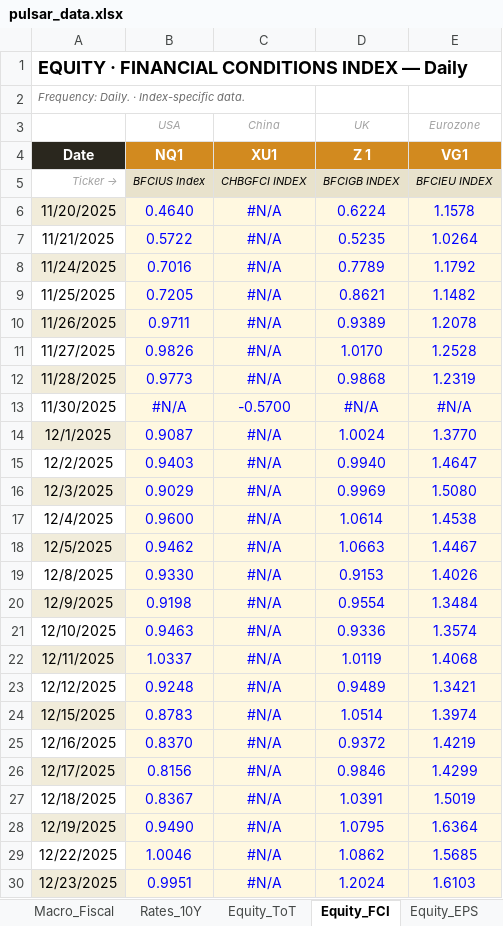
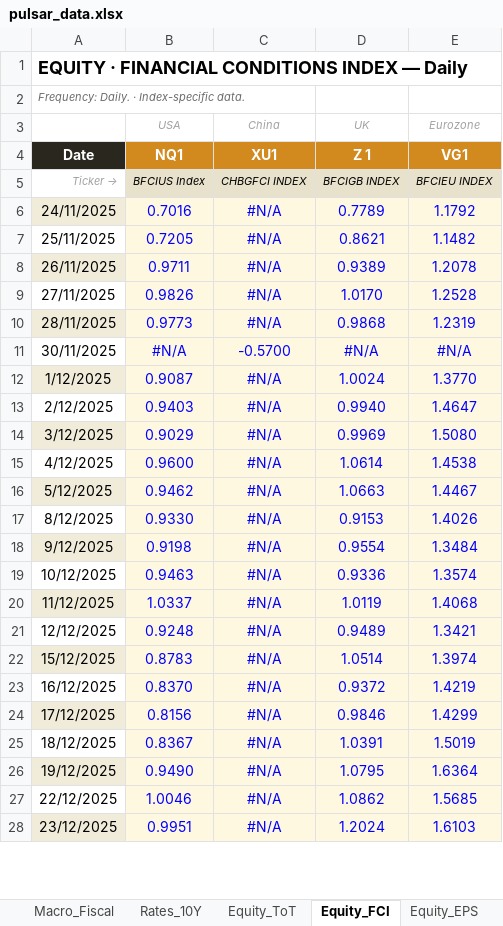
Before and after one commit to ChuchuLS/CTA_Dashboard, an Excel workbook: data/pulsar_data.xlsx, sheet Equity_FCI, drawn as a sheet; only a part is shown; values as stored, in another font and other column widths than the file's, no borders; removed rows and columns are numbered as before the commit, all else as after; the diff covers the shown part only; the diff names each change by its address in the sheet, - before the commit and + after, or states it on an @@ line.

```diff
--- a/data/pulsar_data.xlsx (sheet Equity_FCI)
+++ b/data/pulsar_data.xlsx (sheet Equity_FCI)
-row 6: 11/20/2025 | 0.4640 | #N/A | 0.6224 | 1.1578
-row 7: 11/21/2025 | 0.5722 | #N/A | 0.5235 | 1.0264
-A6: 11/24/2025
+A6: 24/11/2025
-A7: 11/25/2025
+A7: 25/11/2025
-A8: 11/26/2025
+A8: 26/11/2025
-A9: 11/27/2025
+A9: 27/11/2025
-A10: 11/28/2025
+A10: 28/11/2025
-A11: 11/30/2025
+A11: 30/11/2025
-A12: 12/1/2025
+A12: 1/12/2025
-A13: 12/2/2025
+A13: 2/12/2025
-A14: 12/3/2025
+A14: 3/12/2025
-A15: 12/4/2025
+A15: 4/12/2025
-A16: 12/5/2025
+A16: 5/12/2025
-A17: 12/8/2025
+A17: 8/12/2025
-A18: 12/9/2025
+A18: 9/12/2025
-A19: 12/10/2025
+A19: 10/12/2025
-A20: 12/11/2025
+A20: 11/12/2025
-A22: 12/15/2025
+A22: 15/12/2025
-A23: 12/16/2025
+A23: 16/12/2025
-A24: 12/17/2025
+A24: 17/12/2025
-A25: 12/18/2025
+A25: 18/12/2025
-A26: 12/19/2025
+A26: 19/12/2025
-A27: 12/22/2025
+A27: 22/12/2025
-A28: 12/23/2025
+A28: 23/12/2025
```
Also changed, not shown: 5 added rows, 2 removed rows and 101 edited cells elsewhere in this sheet, sheet Equity_EPS, sheet Equity_ToT, sheet Rates_10Y, sheet Equity_Prices, sheet Macro_CPI, sheet Macro_Fiscal, formulas that keep their value.
